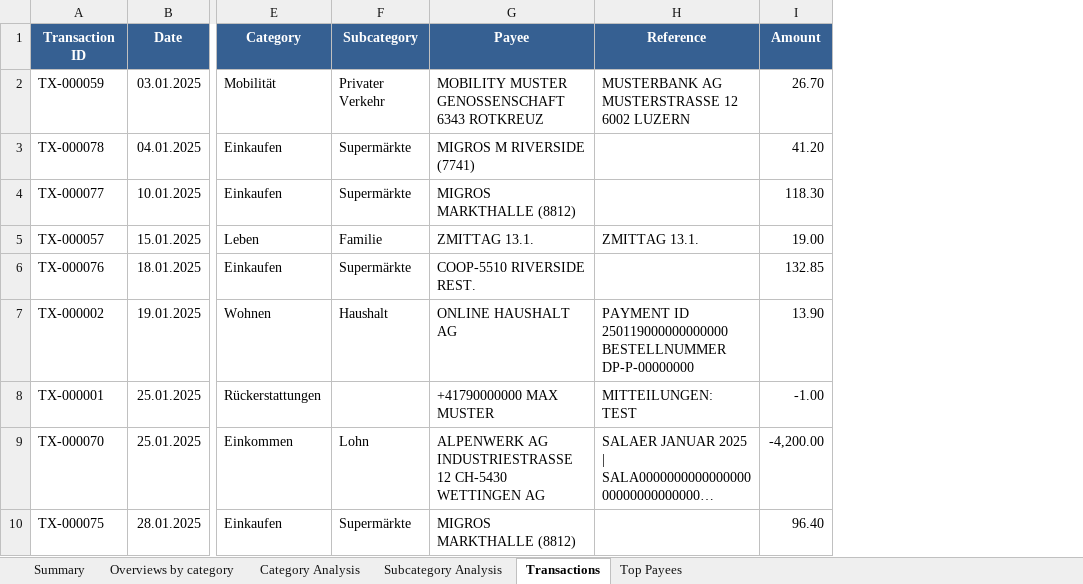
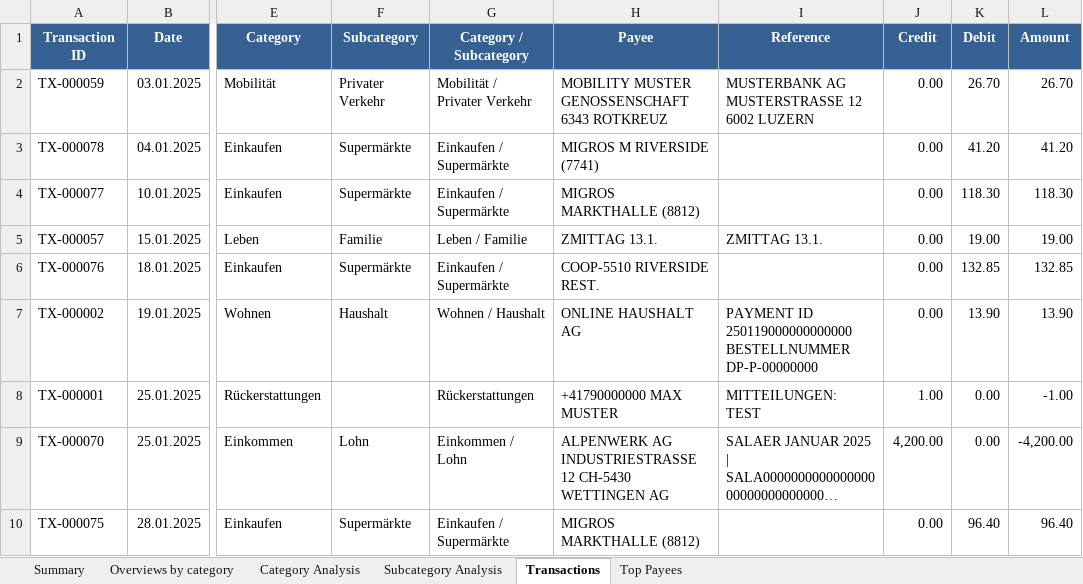
Before and after one commit to rauricus/Budget-Analysis-Tool, an Excel workbook: data/example/output/dataset.analysis.xlsx, sheet Transactions, drawn as a sheet; only a part is shown, gaps mark what is left out; long unchanged cells end in …; values as stored, in another font and other column widths than the file's, no borders; the diff names each change by its address in the sheet, - before the commit and + after, or states it on an @@ line.

Commit message:
Adds formulas that compute all main sums using the rows on the "transactions" sheet. This is for verification purposes - Python remains the main computing engine.

```diff
--- a/data/example/output/dataset.analysis.xlsx (sheet Transactions)
+++ b/data/example/output/dataset.analysis.xlsx (sheet Transactions)
+column G (Category / Subcategory), rows 2-10: Mobilität / Privater Verkehr | Einkaufen / Supermärkte | Einkaufen / Supermärkte | Leben / Familie | Einkaufen / Supermärkte | Wohnen / Haushalt | Rückerstattungen | Einkommen / Lohn | Einkaufen / Supermärkte
+column J (Credit), rows 2-10: 0.00 | 0.00 | 0.00 | 0.00 | 0.00 | 0.00 | 1.00 | 4,200.00 | 0.00
+column K (Debit), rows 2-10: 26.70 | 41.20 | 118.30 | 19.00 | 132.85 | 13.90 | 0.00 | 0.00 | 96.40
```
Also changed, not shown: sheet Category Analysis, sheet Subcategory Analysis, sheet Overviews by category, sheet Summary, 5 other files.
